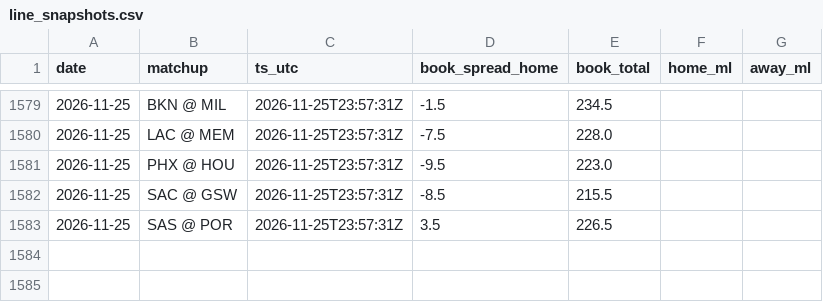
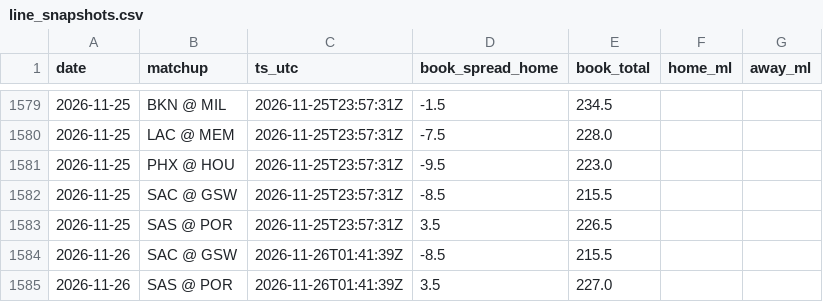
Before and after one commit to jack-more/MORELLOSIMS, a CSV file: nba_pipeline/data/line_snapshots.csv, drawn as a sheet; only a part is shown, gaps mark what is left out; the diff names each change by its address in the sheet, - before the commit and + after, or states it on an @@ line.

```diff
--- a/nba_pipeline/data/line_snapshots.csv
+++ b/nba_pipeline/data/line_snapshots.csv
+row 1584: 2026-11-26 | SAC @ GSW | 2026-11-26T01:41:39Z | -8.5 | 215.5
+row 1585: 2026-11-26 | SAS @ POR | 2026-11-26T01:41:39Z | 3.5 | 227.0
```
Also changed, not shown: 4 other files.
